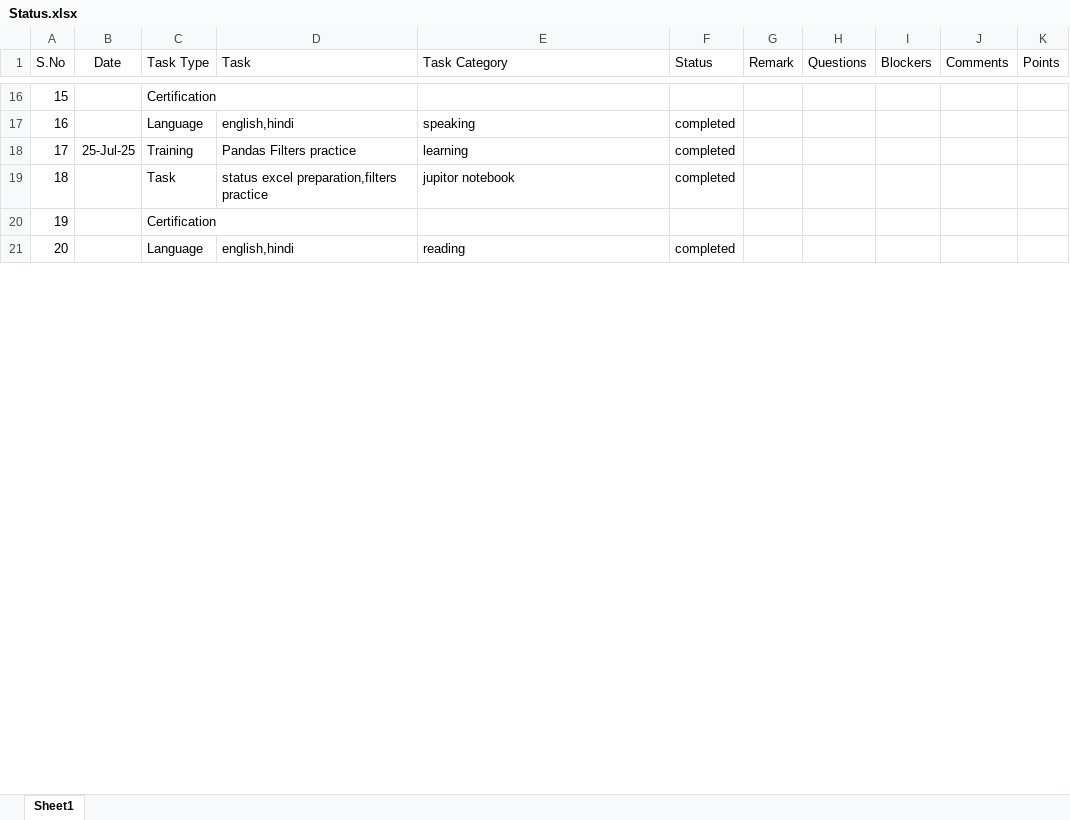
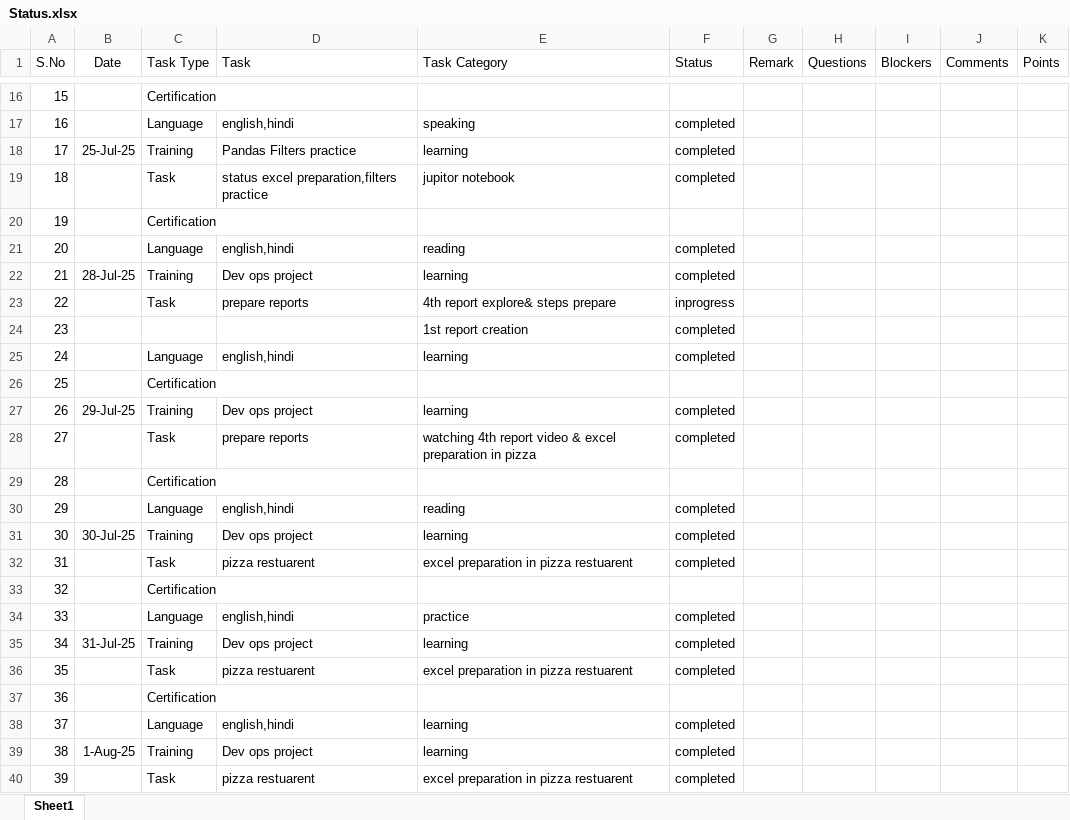
Before and after one commit to mnagarathnam/Status, an Excel workbook: Status.xlsx, sheet Sheet1, drawn as a sheet; only a part is shown, gaps mark what is left out; values as stored, in another font and other column widths than the file's, no borders; the diff covers the shown part only; the diff names each change by its address in the sheet, - before the commit and + after, or states it on an @@ line.

```diff
--- a/Status.xlsx (sheet Sheet1)
+++ b/Status.xlsx (sheet Sheet1)
+row 22: 21 | 28-Jul-25 | Training | Dev ops project | learning | completed
+row 23: 22 |  | Task | prepare reports | 4th report explore& steps prepare | inprogress
+row 24: 23 |  |  |  | 1st report creation | completed
+row 25: 24 |  | Language | english,hindi | learning | completed
+row 26: 25 |  | Certification
+row 27: 26 | 29-Jul-25 | Training | Dev ops project | learning | completed
+row 28: 27 |  | Task | prepare reports | watching 4th report video & excel preparation in pizza | completed
+row 29: 28 |  | Certification
+row 30: 29 |  | Language | english,hindi | reading | completed
+row 31: 30 | 30-Jul-25 | Training | Dev ops project | learning | completed
+row 32: 31 |  | Task | pizza restuarent | excel preparation in pizza restuarent | completed
+row 33: 32 |  | Certification
+row 34: 33 |  | Language | english,hindi | practice | completed
+row 35: 34 | 31-Jul-25 | Training | Dev ops project | learning | completed
+row 36: 35 |  | Task | pizza restuarent | excel preparation in pizza restuarent | completed
+row 37: 36 |  | Certification
+row 38: 37 |  | Language | english,hindi | learning | completed
+row 39: 38 | 1-Aug-25 | Training | Dev ops project | learning | completed
+row 40: 39 |  | Task | pizza restuarent | excel preparation in pizza restuarent | completed
```
Also changed, not shown: 7 added rows and row numbers in column A elsewhere in this sheet, Pizza Restarent.xlsx.
